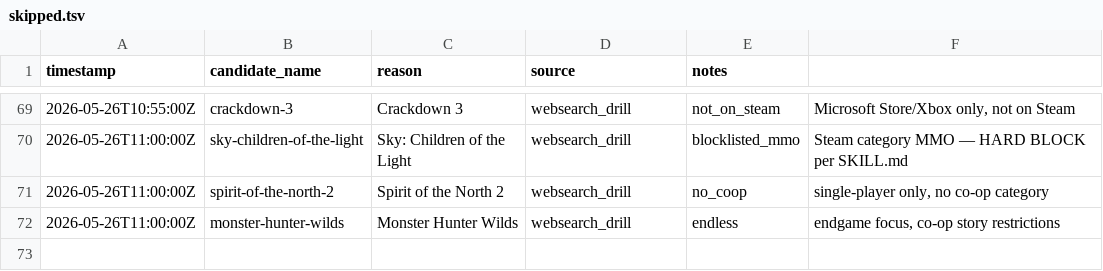
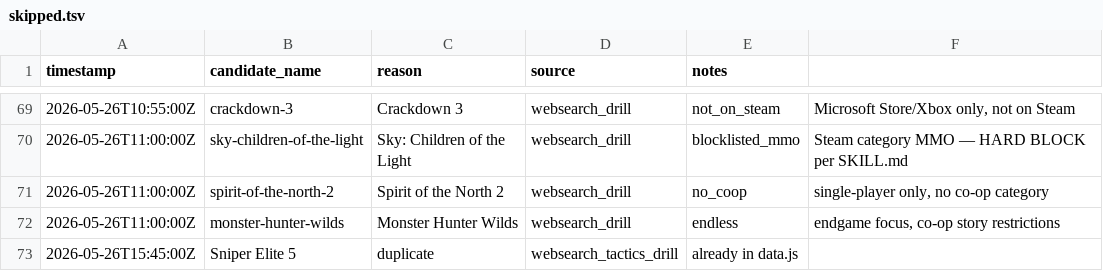
Before and after one commit to LoyEgor/pc-coop-games, a TSV file: .claude/skills/coop-hunter/state/skipped.tsv, drawn as a sheet; only a part is shown, gaps mark what is left out.

```diff
--- a/.claude/skills/coop-hunter/state/skipped.tsv
+++ b/.claude/skills/coop-hunter/state/skipped.tsv
@@ -72 +72,2 @@ timestamp	candidate_name	reason	source	notes
 2026-05-26T11:00:00Z	monster-hunter-wilds	Monster Hunter Wilds	websearch_drill	endless	endgame focus, co-op story restrictions
+2026-05-26T15:45:00Z	Sniper Elite 5	duplicate	websearch_tactics_drill	already in data.js
```
Also changed, not shown: .claude/skills/coop-hunter/state/added.tsv, 2 other files.
